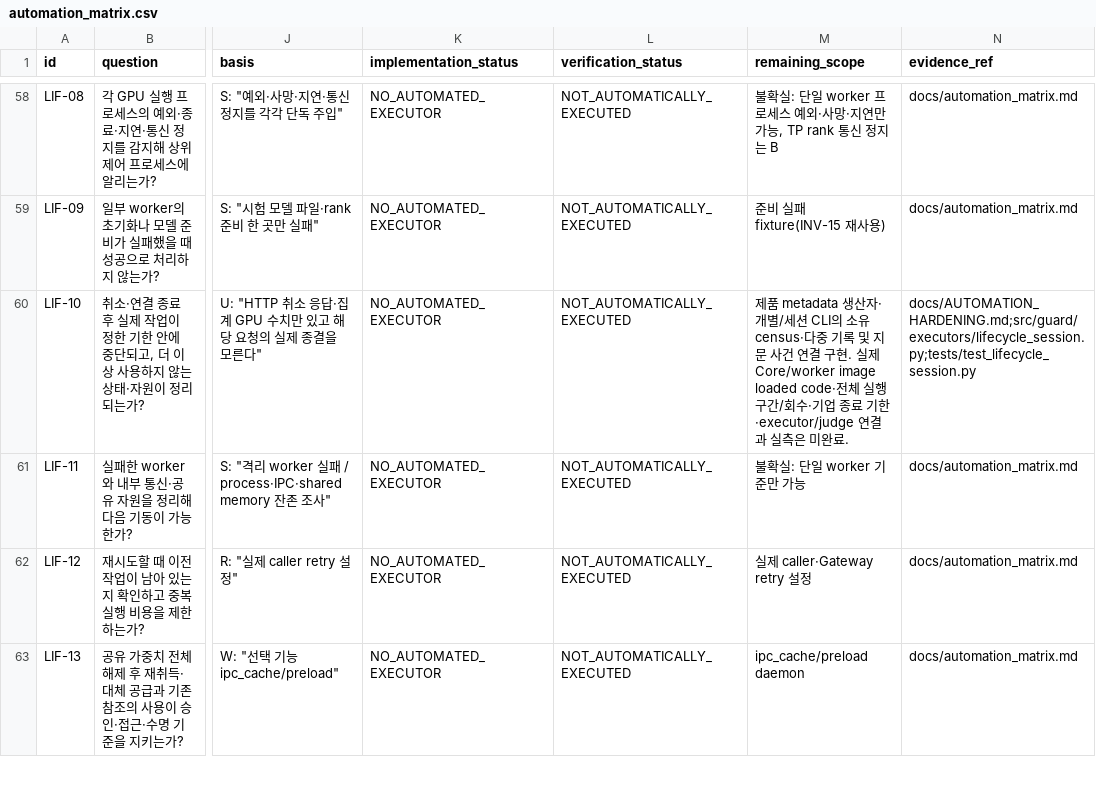
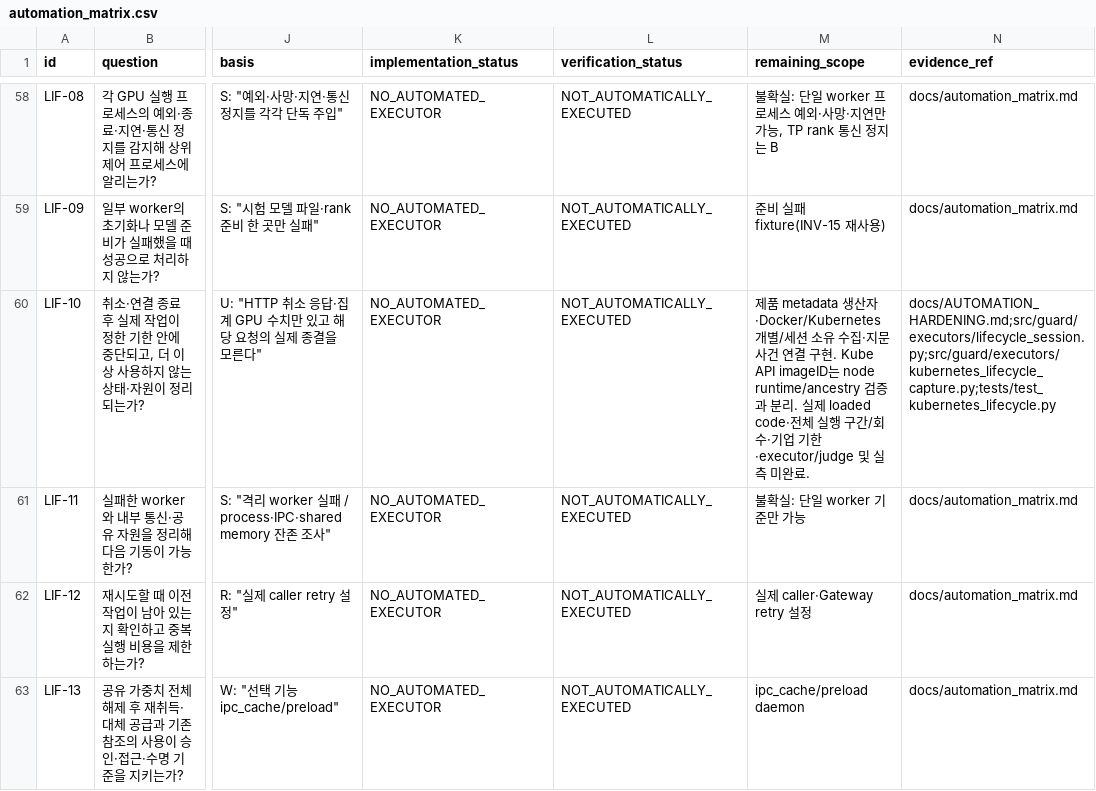
Before and after one commit to dohashelby/byul, a CSV file: update/docs/automation_matrix.csv, drawn as a sheet; only a part is shown, gaps mark what is left out; the diff names each change by its address in the sheet, - before the commit and + after, or states it on an @@ line.

Commit message:
feat(update): read owned Kubernetes lifecycle metadata

```diff
--- a/update/docs/automation_matrix.csv
+++ b/update/docs/automation_matrix.csv
-M60 (remaining_scope): …metadata 생산자·개별/세션 CLI의 소유 census·다중 기록 및 지문 사건 연결 구현. 실제 Core/worker image loaded code·전체 실행 구간/회수·기업 종료 기한·executor/judge 연결과 실측은 미완료…
+M60 (remaining_scope): …metadata 생산자·Docker/Kubernetes 개별/세션 소유 수집·지문 사건 연결 구현. Kube API imageID는 node runtime/ancestry 검증과 분리. 실제 loaded code·전체 실행 구간/회수·기업 기한·executor/judge 및 실측 미완료…
-N60 (evidence_ref): docs/AUTOMATION_HARDENING.md;src/guard/executors/lifecycle_session.py;tests/test_lifecycle_session.py
+N60 (evidence_ref): docs/AUTOMATION_HARDENING.md;src/guard/executors/lifecycle_session.py;src/guard/executors/kubernetes_lifecycle_capture.py;tests/test_kubernetes_lifecycle.py
```
Also changed, not shown: update/docs/checklist_validation_status.csv, 14 other files.
